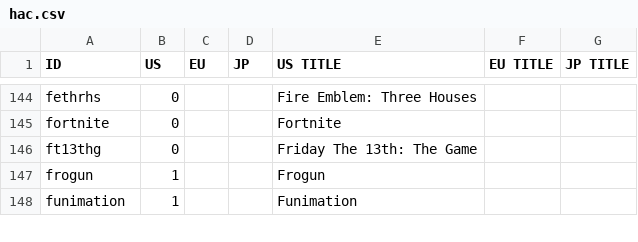
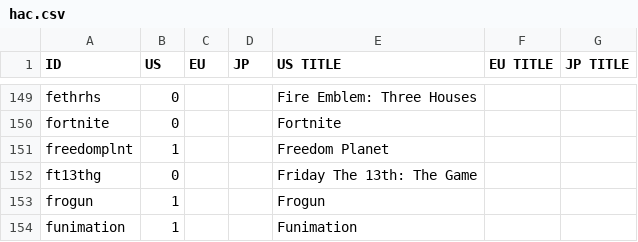
Before and after one commit to ninstar/Rich-Presence-U-DB, a CSV file: titles/hac.csv, drawn as a sheet; only a part is shown, gaps mark what is left out; the diff covers the shown part only.

Commit message:
+32 New Nintendo Switch titles
Bayonetta Origins: Cereza and the Lost Demon
Blaster Master Zero
Blaster Master Zero 2
Blaster Master Zero 3
Chocobo GP
Freedom Planet
FUZE Player
FUZE4 Nintendo Switch
GRIS
Guacamelee! 2
Guacamelee! Super Turbo Championship Edition
Hotline Miami Collection
Ittle Dew
Ittle Dew 2+
KLONOA Phantasy Reverie Series
Octopath Traveler II
Resident Evil 0
Resident Evil 4
Resident Evil Revelations
Resident Evil Revelations 2
River City Girls
River City Girls 2
River City Girls Zero
RPG Maker MV
RPG Maker MV Player
SAMURAI SHODOWN
Shovel Knight Dig
Shovel Knight Pocket Dungeon
Super Chariot
Superliminal
The Binding of Isaac: Afterbirth+
UNO

```diff
--- a/titles/hac.csv
+++ b/titles/hac.csv
@@ -145,2 +150,3 @@ fethrhs,0,,,Fire Emblem: Three Houses,,
 fortnite,0,,,Fortnite,,
+freedomplnt,1,,,Freedom Planet,,
 ft13thg,0,,,Friday The 13th: The Game,,
```
Also changed, not shown: 31 added rows elsewhere in this file.
